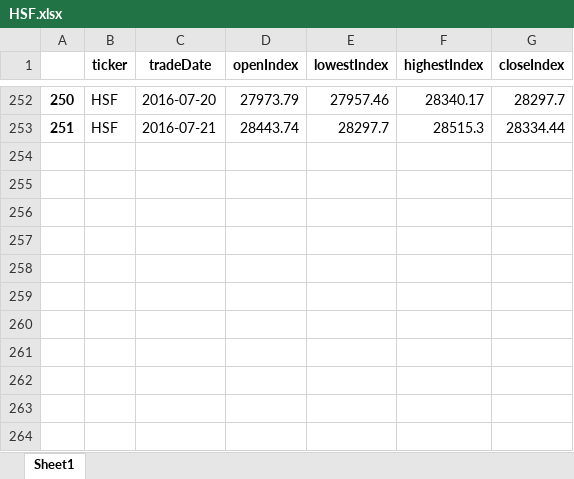
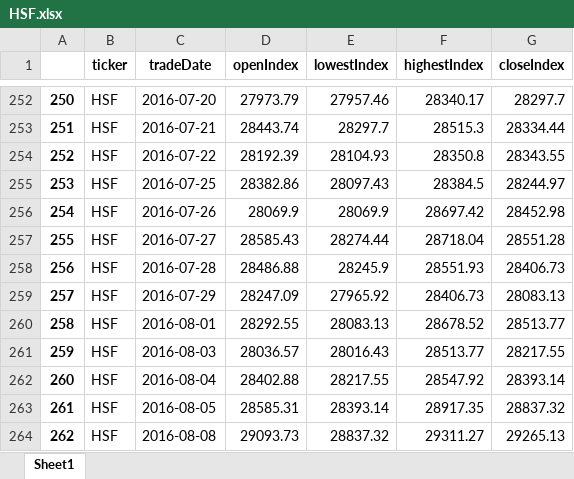
Before and after one commit to cheatm/StockProject, an Excel workbook: HSF.xlsx, sheet Sheet1, drawn as a sheet; only a part is shown, gaps mark what is left out; values as stored, in another font and other column widths than the file's, no borders; the diff names each change by its address in the sheet, - before the commit and + after, or states it on an @@ line.

```diff
--- a/HSF.xlsx (sheet Sheet1)
+++ b/HSF.xlsx (sheet Sheet1)
+row 254: 252 | HSF | 2016-07-22 | 28192.39 | 28104.93 | 28350.8 | 28343.55
+row 255: 253 | HSF | 2016-07-25 | 28382.86 | 28097.43 | 28384.5 | 28244.97
+row 256: 254 | HSF | 2016-07-26 | 28069.9 | 28069.9 | 28697.42 | 28452.98
+row 257: 255 | HSF | 2016-07-27 | 28585.43 | 28274.44 | 28718.04 | 28551.28
+row 258: 256 | HSF | 2016-07-28 | 28486.88 | 28245.9 | 28551.93 | 28406.73
+row 259: 257 | HSF | 2016-07-29 | 28247.09 | 27965.92 | 28406.73 | 28083.13
+row 260: 258 | HSF | 2016-08-01 | 28292.55 | 28083.13 | 28678.52 | 28513.77
+row 261: 259 | HSF | 2016-08-03 | 28036.57 | 28016.43 | 28513.77 | 28217.55
+row 262: 260 | HSF | 2016-08-04 | 28402.88 | 28217.55 | 28547.92 | 28393.14
+row 263: 261 | HSF | 2016-08-05 | 28585.31 | 28393.14 | 28917.35 | 28837.32
+row 264: 262 | HSF | 2016-08-08 | 29093.73 | 28837.32 | 29311.27 | 29265.13
```
Also changed, not shown: HSC.xlsx, HSCEI.xlsx, 7 other files.
